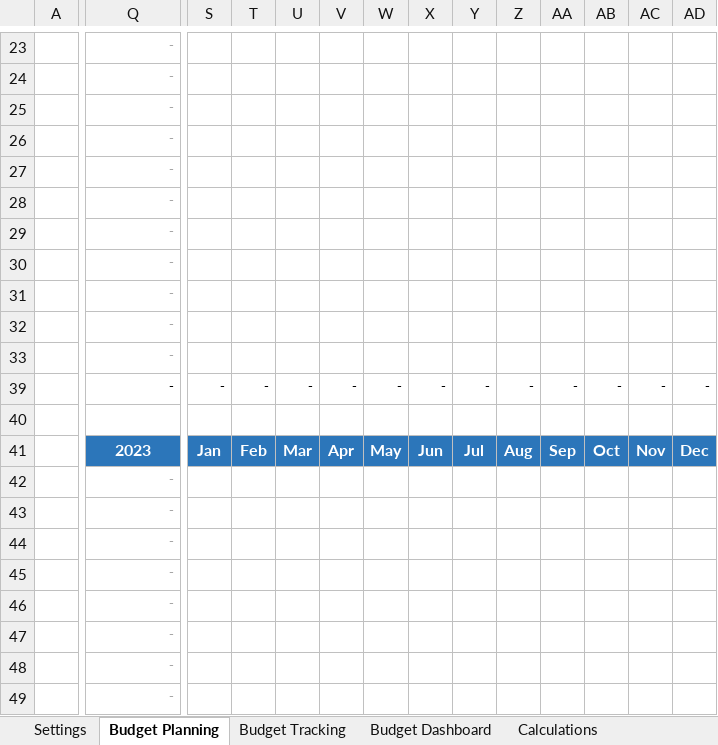
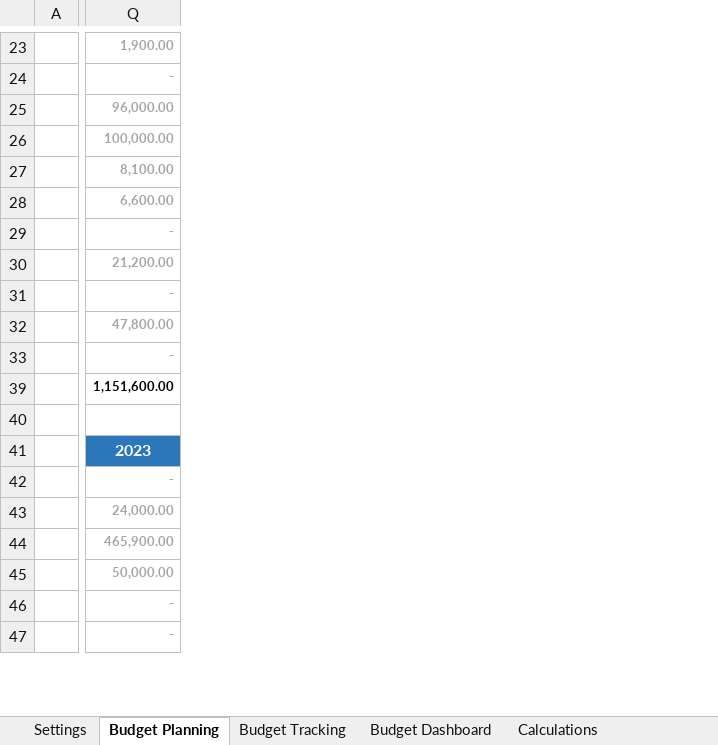
Before and after one commit to priyanshup/Expense_Tracker_Excel, an Excel workbook: Expense_Tracker.xlsx, sheet Budget Planning, drawn as a sheet; only a part is shown, gaps mark what is left out; values as stored, in another font and other column widths than the file's, no borders; conditional formats and table styles not drawn; removed rows and columns are numbered as before the commit, all else as after; rows hold the shown columns only; the diff covers the shown part only; the diff names each change by its address in the sheet, - before the commit and + after, or states it on an @@ line.

```diff
--- a/Expense_Tracker.xlsx (sheet Budget Planning)
+++ b/Expense_Tracker.xlsx (sheet Budget Planning)
@@ column S hidden, row 41: Jan @@
@@ column T hidden, row 41: Feb @@
@@ column U hidden, row 41: Mar @@
@@ column V hidden, row 41: Apr @@
@@ column W hidden, row 41: May @@
@@ column X hidden, row 41: Jun @@
@@ column Y hidden, row 41: Jul @@
@@ column Z hidden, row 41: Aug @@
@@ column AA hidden, row 41: Sep @@
@@ column AB hidden, row 41: Oct @@
@@ column AC hidden, row 41: Nov @@
@@ column AD hidden, row 41: Dec @@
-Q23: -
+Q23: 1,900.00
-row 25:  | -
+row 25:  | 96,000.00
-Q26: -
+Q26: 100,000.00
-Q27: -
+Q27: 8,100.00
-Q28: -
+Q28: 6,600.00
-Q30: -
+Q30: 21,200.00
-row 32:  | -
+row 32:  | 47,800.00
-row 39:  | - | - | - | - | - | - | - | - | - | - | - | - | -
+row 39:  | 1,151,600.00
-Q43: -
+Q43: 24,000.00
-row 44:  | -
+row 44:  | 465,900.00
-Q45: -
+Q45: 50,000.00
-row 48:  | -
-row 49:  | -
```
Also changed, not shown: 6 added rows, 4 removed rows, 24 removed columns and 25 edited cells elsewhere in this sheet, sheet Budget Tracking, sheet Settings.
